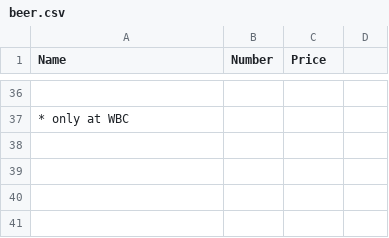
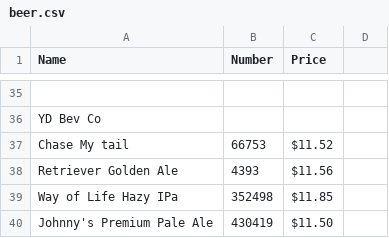
Before and after one commit to ToddLa/winetastic.ca, a CSV file: _data/beer.csv, drawn as a sheet; only a part is shown, gaps mark what is left out; addresses are those after the commit; the diff covers the shown part only; the diff names each change by its address in the sheet, - before the commit and + after, or states it on an @@ line.

Commit message:
beer

```diff
--- a/_data/beer.csv
+++ b/_data/beer.csv
-A36 (Name): * only at WBC
+A36 (Name): YD Bev Co
+row 37: Chase My tail | 66753 | $11.52
+row 38: Retriever Golden Ale | 4393 | $11.56
+row 39: Way of Life Hazy IPa | 352498 | $11.85
+row 40: Johnny's Premium Pale Ale | 430419 | $11.50
```
Also changed, not shown: 19 added rows, 20 removed rows and 7 edited cells elsewhere in this file.
